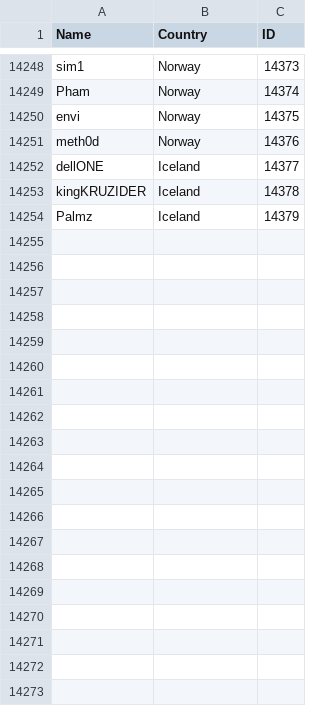
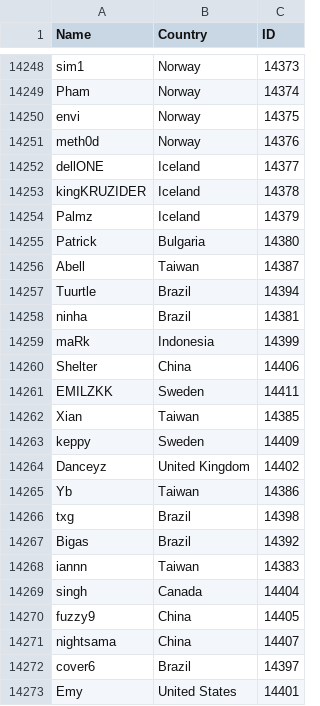
Before and after one commit to Liam-F/HLTV-Scraper, a CSV file: csv/players.csv, drawn as a sheet; only a part is shown, gaps mark what is left out; the diff covers the shown part only; the diff names each change by its address in the sheet, - before the commit and + after, or states it on an @@ line.

Commit message:
Add scraper progress display
Progress display uses imap_unordered to get the _index and prints the
remaining tasks as a ratio and a count. Also reduced the length of many
long lines by changing strings to fstrings.

```diff
--- a/csv/players.csv
+++ b/csv/players.csv
+row 14255: Patrick | Bulgaria | 14380
+row 14256: Abell | Taiwan | 14387
+row 14257: Tuurtle | Brazil | 14394
+row 14258: ninha | Brazil | 14381
+row 14259: maRk | Indonesia | 14399
+row 14260: Shelter | China | 14406
+row 14261: EMILZKK | Sweden | 14411
+row 14262: Xian | Taiwan | 14385
+row 14263: keppy | Sweden | 14409
+row 14264: Danceyz | United Kingdom | 14402
+row 14265: Yb | Taiwan | 14386
+row 14266: txg | Brazil | 14398
+row 14267: Bigas | Brazil | 14392
+row 14268: iannn | Taiwan | 14383
+row 14269: singh | Canada | 14404
+row 14270: fuzzy9 | China | 14405
+row 14271: nightsama | China | 14407
+row 14272: cover6 | Brazil | 14397
+row 14273: Emy | United States | 14401
```
Also changed, not shown: 14 added rows elsewhere in this file, csv/teams.csv, 7 other files.
